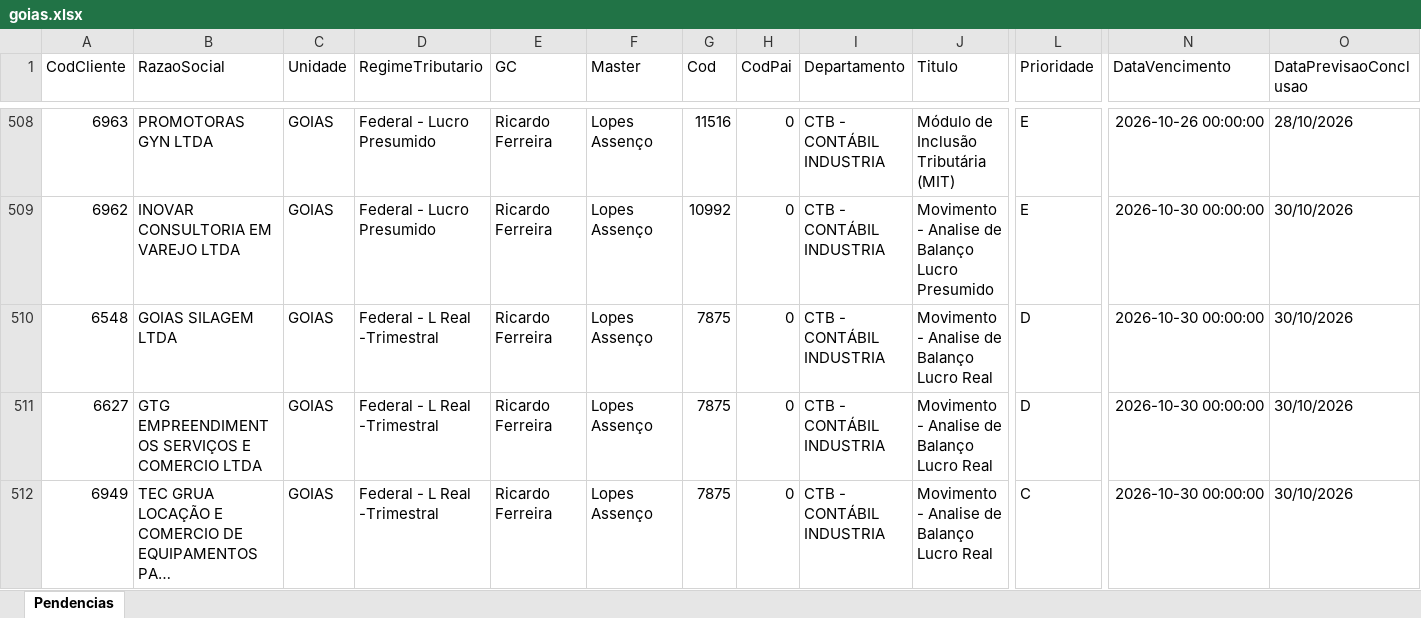
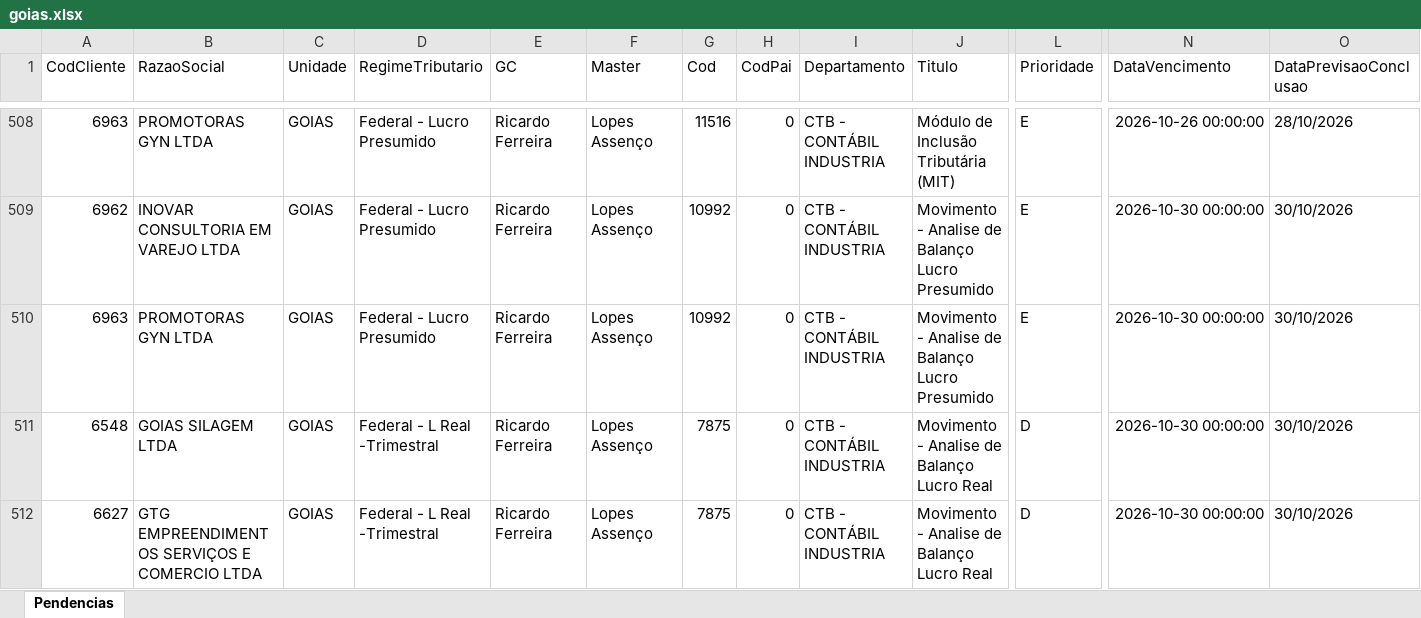
Before and after one commit to Controladoria-MG/Tarefas-baixadas, an Excel workbook: data/base/goias.xlsx, sheet Pendencias, drawn as a sheet; only a part is shown, gaps mark what is left out; the shorter side is filled out with more unchanged rows; long unchanged cells end in …; values as stored, in another font and other column widths than the file's, no borders; rows hold the shown columns only; the diff names each change by its address in the sheet, - before the commit and + after, or states it on an @@ line.

```diff
--- a/data/base/goias.xlsx (sheet Pendencias)
+++ b/data/base/goias.xlsx (sheet Pendencias)
+row 510: 6963 | PROMOTORAS GYN LTDA | GOIAS | Federal - Lucro Presumido | Ricardo Ferreira | Lopes Assenço | 10992 | 0 | CTB - CONTÁBIL INDUSTRIA | Movimento - Analise de Balanço Lucro Presumido | E | 2026-10-30 00:00:00 | 30/10/2026
```
Also changed, not shown: data/base/santos.xlsx, 4 other files.
